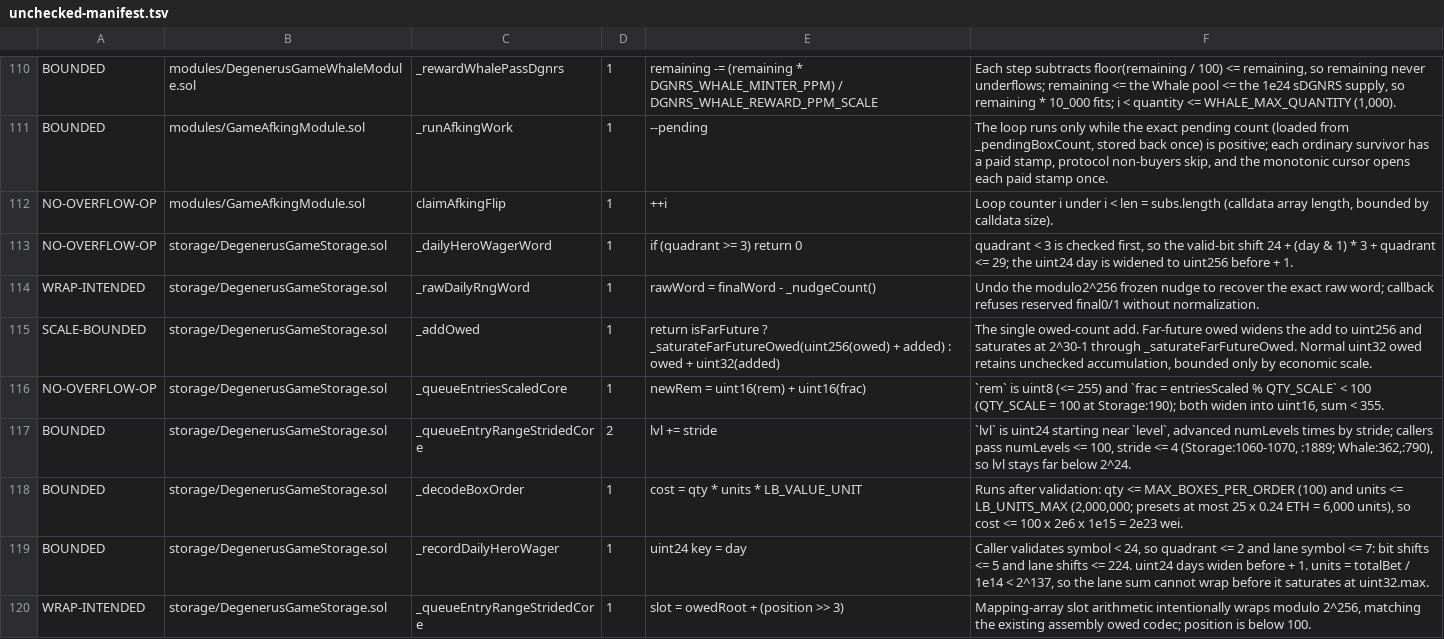
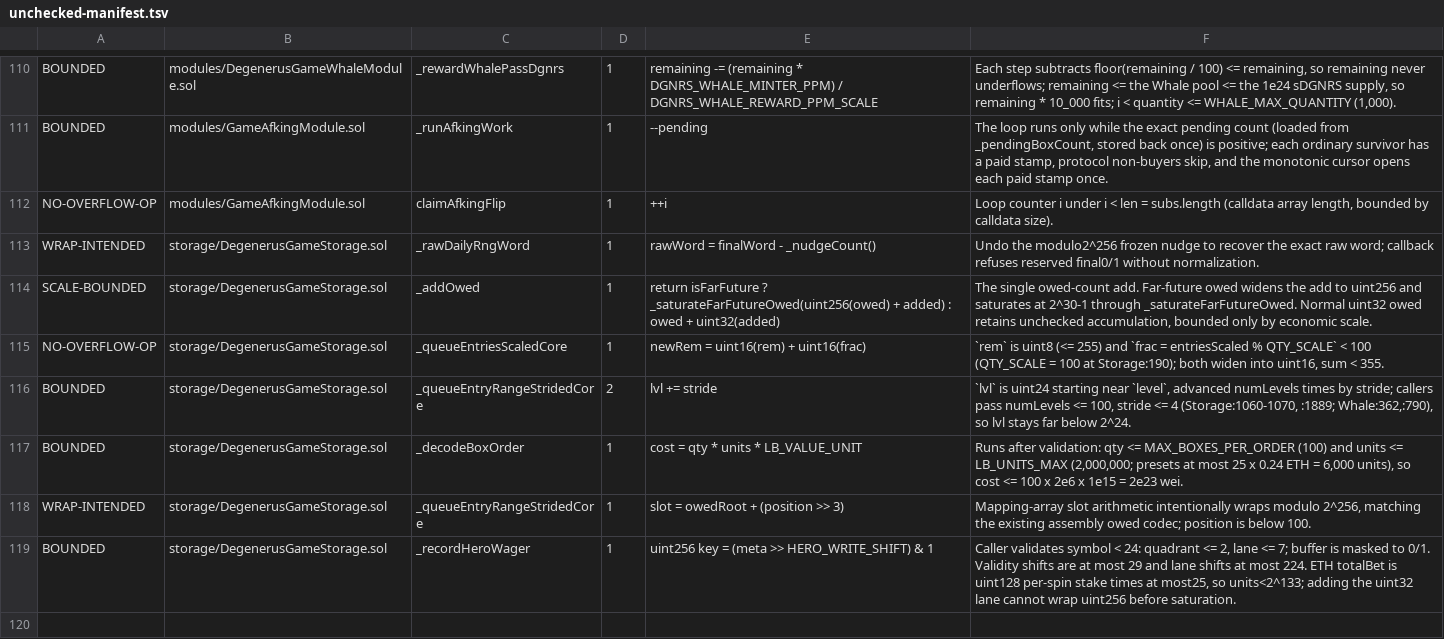
Before and after one commit to PurgeGame/degenerus-protocol, a TSV file: scripts/unchecked-manifest.tsv, drawn as a sheet; only a part is shown, gaps mark what is left out; removed rows and columns are numbered as before the commit, all else as after; the diff names each change by its address in the sheet, - before the commit and + after, or states it on an @@ line.

```diff
--- a/scripts/unchecked-manifest.tsv
+++ b/scripts/unchecked-manifest.tsv
-row 113: NO-OVERFLOW-OP | storage/DegenerusGameStorage.sol | _dailyHeroWagerWord | 1 | if (quadrant >= 3) return 0 | quadrant < 3 is checked first, so the valid-bit shift 24 + (day & 1) * 3 + quadrant <= 29; the uint24 day is widened to uint256 before + 1.
-row 119: BOUNDED | storage/DegenerusGameStorage.sol | _recordDailyHeroWager | 1 | uint24 key = day | Caller validates symbol < 24, so quadrant <= 2 and lane symbol <= 7: bit shifts <= 5 and lane shifts <= 224. uint24 days widen before + 1. units = totalBet / 1e14 < 2^137, so the lane sum cannot wrap before it saturates at uint32.max.
+row 119: BOUNDED | storage/DegenerusGameStorage.sol | _recordHeroWager | 1 | uint256 key = (meta >> HERO_WRITE_SHIFT) & 1 | Caller validates symbol < 24: quadrant <= 2, lane <= 7; buffer is masked to 0/1. Validity shifts are at most 29 and lane shifts at most 224. ETH totalBet is uint128 per-spin stake times at most25, so units<2^133; adding the uint32 lane cannot wrap uint256 before saturation.
```
Also changed, not shown: scripts/rng-taint-manifest.tsv, scripts/rng-window-manifest.tsv, 52 other files.
